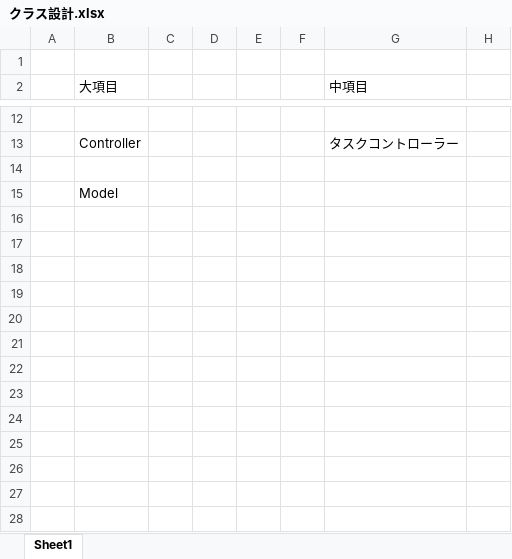
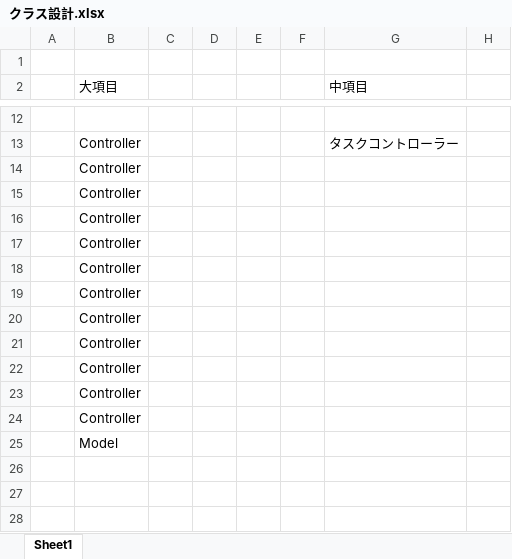
Before and after one commit to fukumotom/java_learning, an Excel workbook: 03_プログラム設計書/クラス設計.xlsx, sheet Sheet1, drawn as a sheet; only a part is shown, gaps mark what is left out; the shorter side is filled out with more unchanged rows; values as stored, in another font and other column widths than the file's, no borders; rows hold the shown columns only; the diff names each change by its address in the sheet, - before the commit and + after, or states it on an @@ line.

```diff
--- a/03_プログラム設計書/クラス設計.xlsx (sheet Sheet1)
+++ b/03_プログラム設計書/クラス設計.xlsx (sheet Sheet1)
-B14 (大項目): (empty)
+B14 (大項目): Controller
+row 15:  | Controller
+row 16:  | Controller
+row 17:  | Controller
+row 18:  | Controller
+row 19:  | Controller
+row 20:  | Controller
+row 21:  | Controller
+row 22:  | Controller
+row 23:  | Controller
+row 24:  | Controller
```
Also changed, not shown: 01_概要設計書/概要設計書.xlsx, 02_詳細設計書/詳細設計書_テーブル設計.xlsx, 21 other files.
